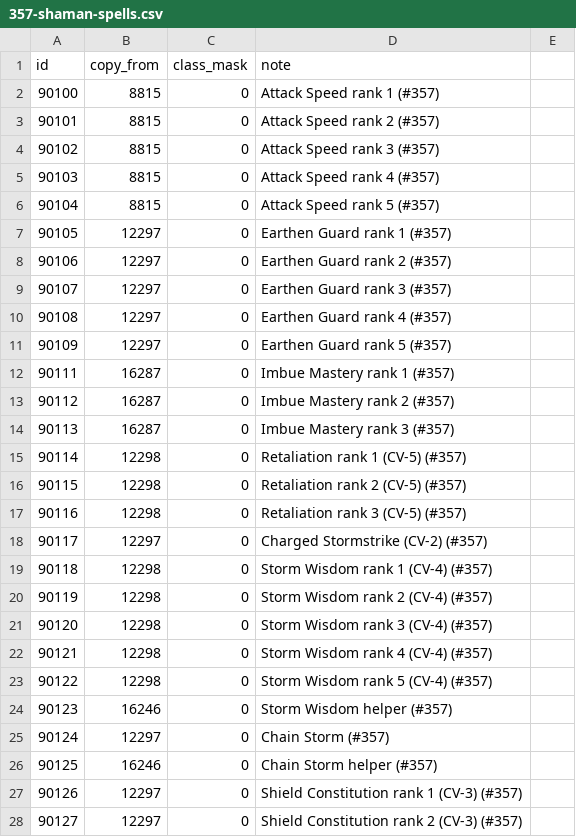
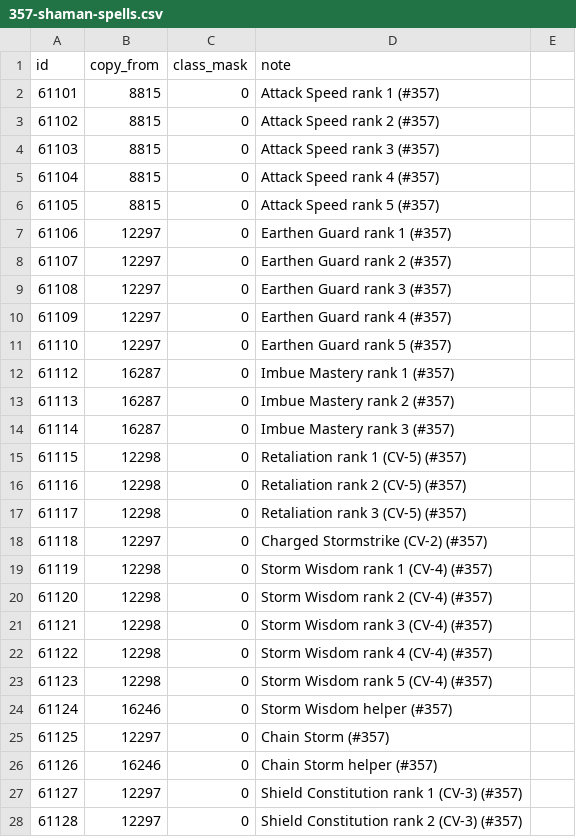
Before and after one commit to Cilverkrow/twow-repo, a CSV file: ops/clientpatch/tools/inputs/357-shaman-spells.csv, drawn as a sheet; only a part is shown; the diff covers the shown part only.

```diff
--- a/ops/clientpatch/tools/inputs/357-shaman-spells.csv
+++ b/ops/clientpatch/tools/inputs/357-shaman-spells.csv
@@ -1,28 +1,28 @@
 id,copy_from,class_mask,note
-90100,8815,0,Attack Speed rank 1 (#357)
-90101,8815,0,Attack Speed rank 2 (#357)
-90102,8815,0,Attack Speed rank 3 (#357)
-90103,8815,0,Attack Speed rank 4 (#357)
-90104,8815,0,Attack Speed rank 5 (#357)
-90105,12297,0,Earthen Guard rank 1 (#357)
-90106,12297,0,Earthen Guard rank 2 (#357)
-90107,12297,0,Earthen Guard rank 3 (#357)
-90108,12297,0,Earthen Guard rank 4 (#357)
-90109,12297,0,Earthen Guard rank 5 (#357)
-90111,16287,0,Imbue Mastery rank 1 (#357)
-90112,16287,0,Imbue Mastery rank 2 (#357)
-90113,16287,0,Imbue Mastery rank 3 (#357)
-90114,12298,0,Retaliation rank 1 (CV-5) (#357)
-90115,12298,0,Retaliation rank 2 (CV-5) (#357)
-90116,12298,0,Retaliation rank 3 (CV-5) (#357)
-90117,12297,0,Charged Stormstrike (CV-2) (#357)
-90118,12298,0,Storm Wisdom rank 1 (CV-4) (#357)
-90119,12298,0,Storm Wisdom rank 2 (CV-4) (#357)
-90120,12298,0,Storm Wisdom rank 3 (CV-4) (#357)
-90121,12298,0,Storm Wisdom rank 4 (CV-4) (#357)
-90122,12298,0,Storm Wisdom rank 5 (CV-4) (#357)
-90123,16246,0,Storm Wisdom helper (#357)
-90124,12297,0,Chain Storm (#357)
-90125,16246,0,Chain Storm helper (#357)
-90126,12297,0,Shield Constitution rank 1 (CV-3) (#357)
-90127,12297,0,Shield Constitution rank 2 (CV-3) (#357)
+61101,8815,0,Attack Speed rank 1 (#357)
+61102,8815,0,Attack Speed rank 2 (#357)
+61103,8815,0,Attack Speed rank 3 (#357)
+61104,8815,0,Attack Speed rank 4 (#357)
+61105,8815,0,Attack Speed rank 5 (#357)
+61106,12297,0,Earthen Guard rank 1 (#357)
+61107,12297,0,Earthen Guard rank 2 (#357)
+61108,12297,0,Earthen Guard rank 3 (#357)
+61109,12297,0,Earthen Guard rank 4 (#357)
+61110,12297,0,Earthen Guard rank 5 (#357)
+61112,16287,0,Imbue Mastery rank 1 (#357)
+61113,16287,0,Imbue Mastery rank 2 (#357)
+61114,16287,0,Imbue Mastery rank 3 (#357)
+61115,12298,0,Retaliation rank 1 (CV-5) (#357)
+61116,12298,0,Retaliation rank 2 (CV-5) (#357)
+61117,12298,0,Retaliation rank 3 (CV-5) (#357)
+61118,12297,0,Charged Stormstrike (CV-2) (#357)
+61119,12298,0,Storm Wisdom rank 1 (CV-4) (#357)
+61120,12298,0,Storm Wisdom rank 2 (CV-4) (#357)
+61121,12298,0,Storm Wisdom rank 3 (CV-4) (#357)
+61122,12298,0,Storm Wisdom rank 4 (CV-4) (#357)
+61123,12298,0,Storm Wisdom rank 5 (CV-4) (#357)
+61124,16246,0,Storm Wisdom helper (#357)
+61125,12297,0,Chain Storm (#357)
+61126,16246,0,Chain Storm helper (#357)
+61127,12297,0,Shield Constitution rank 1 (CV-3) (#357)
+61128,12297,0,Shield Constitution rank 2 (CV-3) (#357)
```
Also changed, not shown: 12 edited cells elsewhere in this file, ops/clientpatch/changes/Spell/0357_shaman_spells.csv, ops/clientpatch/changes/Spell/0367_rogue_spells.csv, 20 other files.
